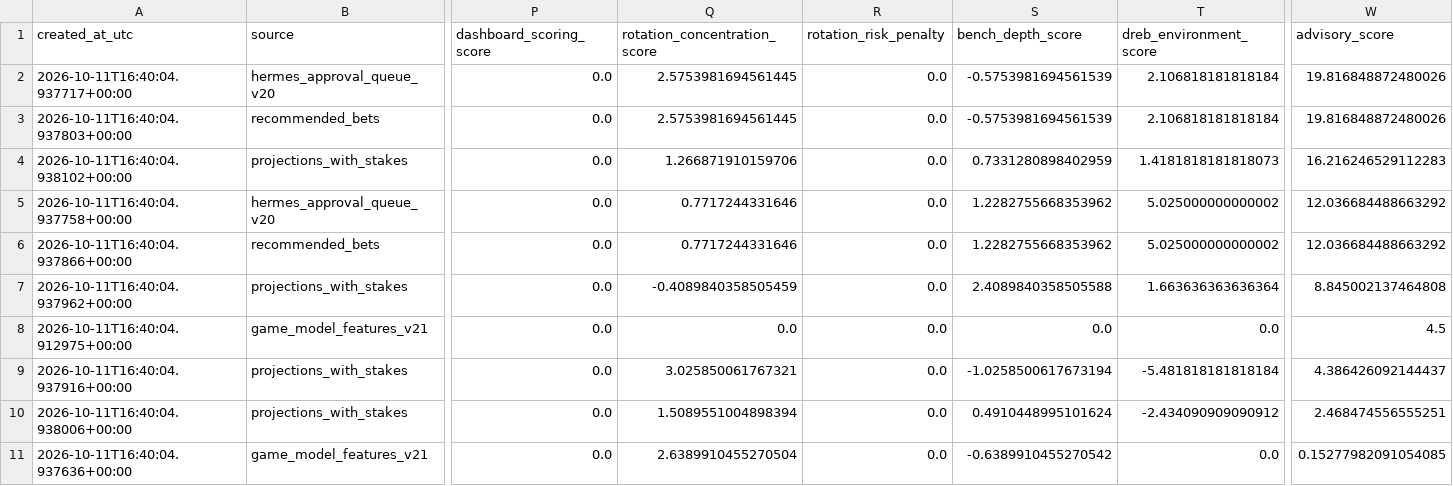
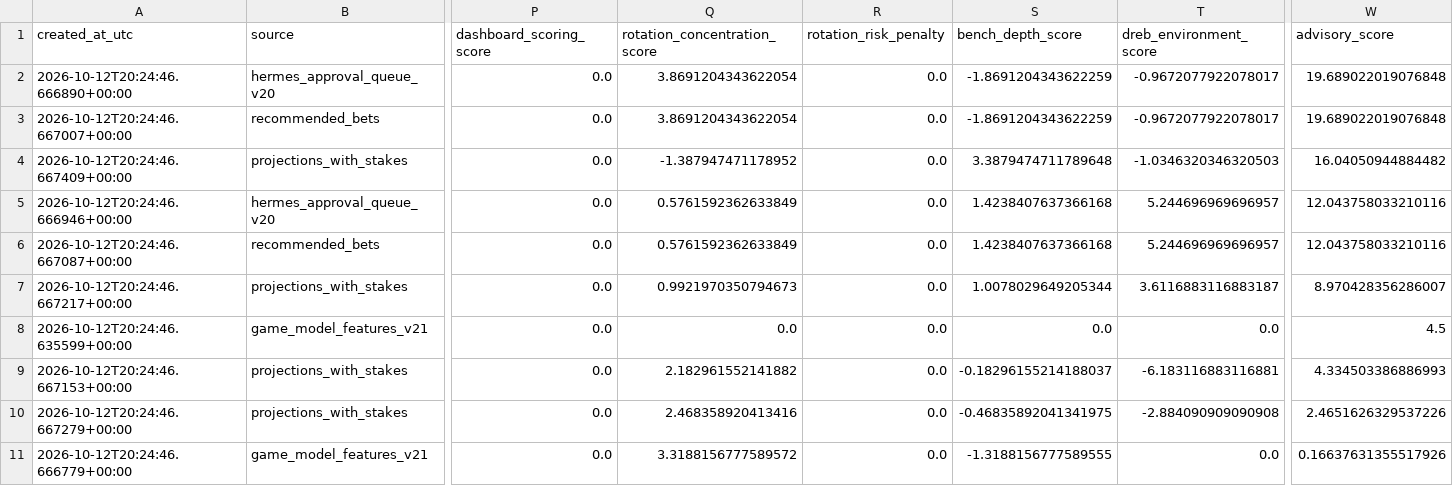
Before and after one commit to damoutinho11-art/wnba-edge-lab, a CSV file: wnba_outputs/model_advisory_scores_v21.csv, drawn as a sheet; only a part is shown, gaps mark what is left out; the diff names each change by its address in the sheet, - before the commit and + after, or states it on an @@ line.

```diff
--- a/wnba_outputs/model_advisory_scores_v21.csv
+++ b/wnba_outputs/model_advisory_scores_v21.csv
-A2 (created_at_utc): 2026-10-11T16:40:04.937717+00:00
+A2 (created_at_utc): 2026-10-12T20:24:46.666890+00:00
-Q2:Q3 (rotation_concentration_score): 2.5753981694561445
+Q2:Q3 (rotation_concentration_score): 3.8691204343622054
-S2:S3 (bench_depth_score): -0.5753981694561539
+S2:S3 (bench_depth_score): -1.8691204343622259
-T2:T3 (dreb_environment_score): 2.106818181818184
+T2:T3 (dreb_environment_score): -0.9672077922078017
-W2:W3 (advisory_score): 19.816848872480026
+W2:W3 (advisory_score): 19.689022019076848
-A3 (created_at_utc): 2026-10-11T16:40:04.937803+00:00
+A3 (created_at_utc): 2026-10-12T20:24:46.667007+00:00
-A4 (created_at_utc): 2026-10-11T16:40:04.938102+00:00
+A4 (created_at_utc): 2026-10-12T20:24:46.667409+00:00
-Q4 (rotation_concentration_score): 1.266871910159706
+Q4 (rotation_concentration_score): -1.387947471178952
-S4 (bench_depth_score): 0.7331280898402959
+S4 (bench_depth_score): 3.3879474711789648
-T4 (dreb_environment_score): 1.4181818181818073
+T4 (dreb_environment_score): -1.0346320346320503
-W4 (advisory_score): 16.216246529112283
+W4 (advisory_score): 16.04050944884482
-A5 (created_at_utc): 2026-10-11T16:40:04.937758+00:00
+A5 (created_at_utc): 2026-10-12T20:24:46.666946+00:00
-Q5:Q6 (rotation_concentration_score): 0.7717244331646
+Q5:Q6 (rotation_concentration_score): 0.5761592362633849
-S5:S6 (bench_depth_score): 1.2282755668353962
+S5:S6 (bench_depth_score): 1.4238407637366168
-T5:T6 (dreb_environment_score): 5.025000000000002
+T5:T6 (dreb_environment_score): 5.244696969696957
-W5:W6 (advisory_score): 12.036684488663292
+W5:W6 (advisory_score): 12.043758033210116
-A6 (created_at_utc): 2026-10-11T16:40:04.937866+00:00
+A6 (created_at_utc): 2026-10-12T20:24:46.667087+00:00
-A7 (created_at_utc): 2026-10-11T16:40:04.937962+00:00
+A7 (created_at_utc): 2026-10-12T20:24:46.667217+00:00
-Q7 (rotation_concentration_score): -0.4089840358505459
+Q7 (rotation_concentration_score): 0.9921970350794673
-S7 (bench_depth_score): 2.4089840358505588
+S7 (bench_depth_score): 1.0078029649205344
-T7 (dreb_environment_score): 1.663636363636364
+T7 (dreb_environment_score): 3.6116883116883187
-W7 (advisory_score): 8.845002137464808
+W7 (advisory_score): 8.970428356286007
-A8 (created_at_utc): 2026-10-11T16:40:04.912975+00:00
+A8 (created_at_utc): 2026-10-12T20:24:46.635599+00:00
-A9 (created_at_utc): 2026-10-11T16:40:04.937916+00:00
+A9 (created_at_utc): 2026-10-12T20:24:46.667153+00:00
-Q9 (rotation_concentration_score): 3.025850061767321
+Q9 (rotation_concentration_score): 2.182961552141882
-S9 (bench_depth_score): -1.0258500617673194
+S9 (bench_depth_score): -0.18296155214188037
-T9 (dreb_environment_score): -5.481818181818184
+T9 (dreb_environment_score): -6.183116883116881
-W9 (advisory_score): 4.386426092144437
+W9 (advisory_score): 4.334503386886993
-A10 (created_at_utc): 2026-10-11T16:40:04.938006+00:00
+A10 (created_at_utc): 2026-10-12T20:24:46.667279+00:00
-Q10 (rotation_concentration_score): 1.5089551004898394
+Q10 (rotation_concentration_score): 2.468358920413416
-S10 (bench_depth_score): 0.4910448995101624
+S10 (bench_depth_score): -0.46835892041341975
-T10 (dreb_environment_score): -2.434090909090912
+T10 (dreb_environment_score): -2.884090909090908
-W10 (advisory_score): 2.468474556555251
+W10 (advisory_score): 2.4651626329537226
-A11 (created_at_utc): 2026-10-11T16:40:04.937636+00:00
+A11 (created_at_utc): 2026-10-12T20:24:46.666779+00:00
-Q11 (rotation_concentration_score): 2.6389910455270504
+Q11 (rotation_concentration_score): 3.3188156777589572
-S11 (bench_depth_score): -0.6389910455270542
+S11 (bench_depth_score): -1.3188156777589555
-W11 (advisory_score): 0.15277982091054085
+W11 (advisory_score): 0.16637631355517926
```
Also changed, not shown: wnba_outputs/data_freshness_v21.csv, wnba_outputs/feature_diagnostics_v21.csv, 38 other files.
